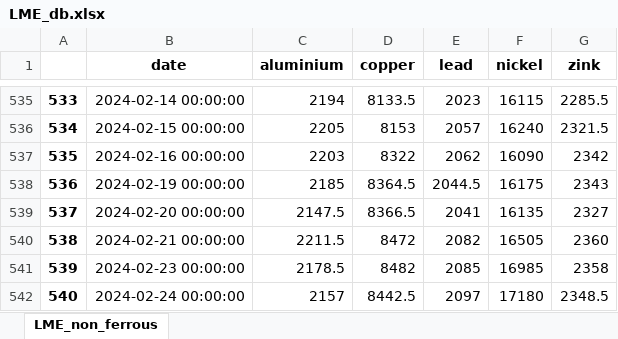
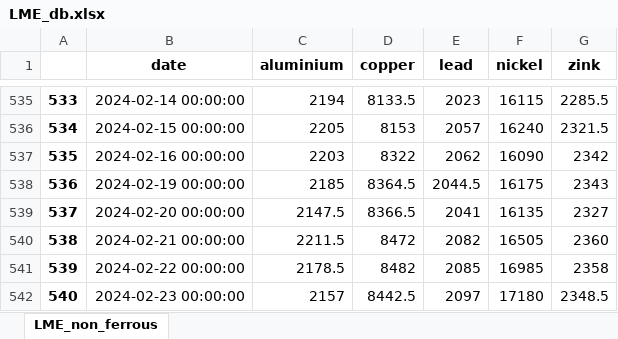
Before and after one commit to hotdonkey/macro_parser, an Excel workbook: LME/parser_beta/data/LME_db.xlsx, sheet LME_non_ferrous, drawn as a sheet; only a part is shown, gaps mark what is left out; values as stored, in another font and other column widths than the file's, no borders; the diff names each change by its address in the sheet, - before the commit and + after, or states it on an @@ line.

Commit message:
parser

```diff
--- a/LME/parser_beta/data/LME_db.xlsx (sheet LME_non_ferrous)
+++ b/LME/parser_beta/data/LME_db.xlsx (sheet LME_non_ferrous)
-B541 (date): 2024-02-23 00:00:00
+B541 (date): 2024-02-22 00:00:00
-B542 (date): 2024-02-24 00:00:00
+B542 (date): 2024-02-23 00:00:00
```
Also changed, not shown: LME/parser_beta/data/centrobank/China_Yuan.xlsx, LME/parser_beta/data/centrobank/EUR.xlsx, 12 other files.
